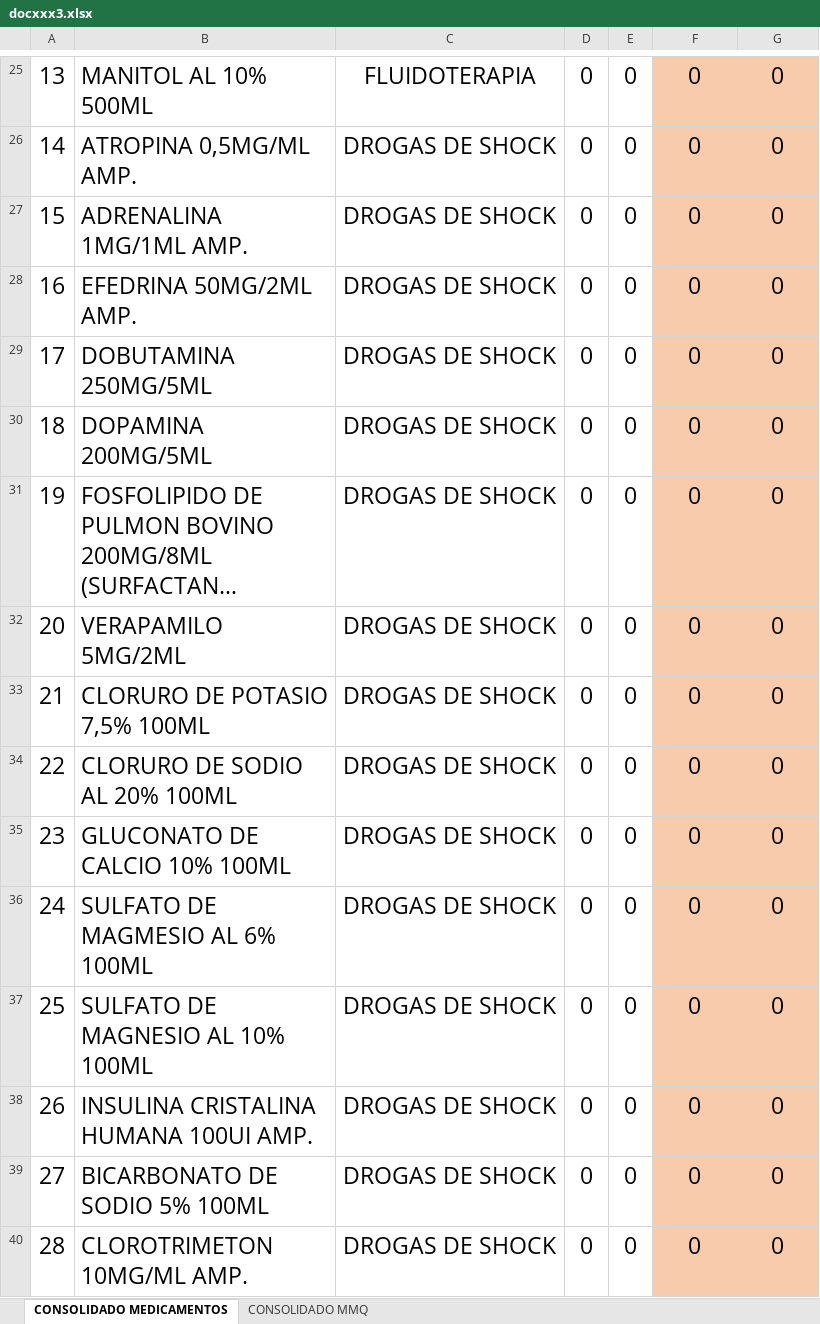
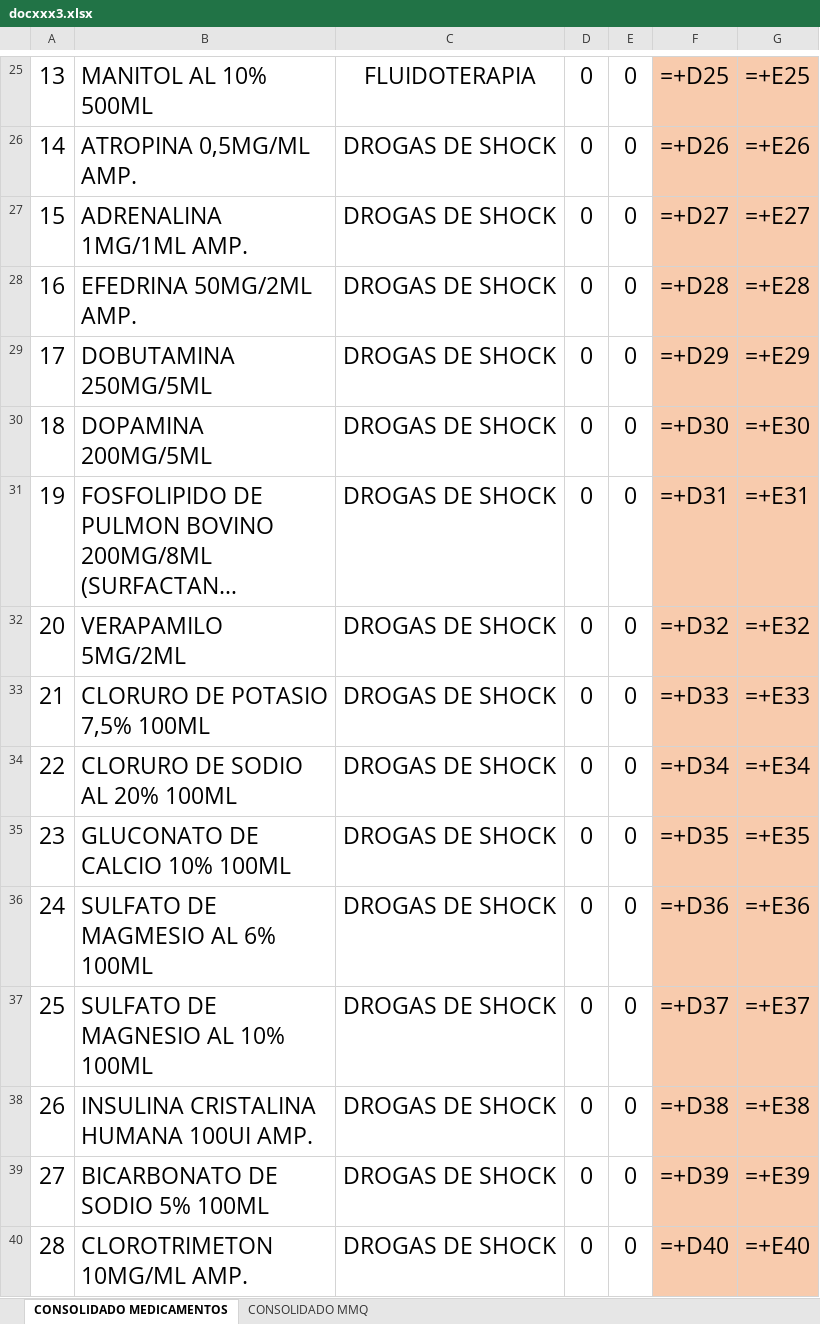
Before and after one commit to DiegoABorges2309/proyecto_comunitario_python, an Excel workbook: src/principalProgram/docx/docxxx3.xlsx, sheet CONSOLIDADO MEDICAMENTOS, drawn as a sheet; only a part is shown, gaps mark what is left out; long unchanged cells end in …; values as stored, in another font and other column widths than the file's, no borders; formulas without a stored value are shown as written; charts and pictures and conditional formats not drawn; the diff covers the shown part only; the diff names each change by its address in the sheet, - before the commit and + after, or states it on an @@ line.

```diff
--- a/src/principalProgram/docx/docxxx3.xlsx (sheet CONSOLIDADO MEDICAMENTOS)
+++ b/src/principalProgram/docx/docxxx3.xlsx (sheet CONSOLIDADO MEDICAMENTOS)
-F25: 0
+F25: =+D25
-G25: 0
+G25: =+E25
-F26: 0
+F26: =+D26
-G26: 0
+G26: =+E26
-F27: 0
+F27: =+D27
-G27: 0
+G27: =+E27
-F28: 0
+F28: =+D28
-G28: 0
+G28: =+E28
-F29: 0
+F29: =+D29
-G29: 0
+G29: =+E29
-F30: 0
+F30: =+D30
-G30: 0
+G30: =+E30
-F31: 0
+F31: =+D31
-G31: 0
+G31: =+E31
-F32: 0
+F32: =+D32
-G32: 0
+G32: =+E32
-F33: 0
+F33: =+D33
-G33: 0
+G33: =+E33
-F34: 0
+F34: =+D34
-G34: 0
+G34: =+E34
-F35: 0
+F35: =+D35
-G35: 0
+G35: =+E35
-F36: 0
+F36: =+D36
-G36: 0
+G36: =+E36
-F37: 0
+F37: =+D37
-G37: 0
+G37: =+E37
-F38: 0
+F38: =+D38
-G38: 0
+G38: =+E38
-F39: 0
+F39: =+D39
-G39: 0
+G39: =+E39
-F40: 0
+F40: =+D40
-G40: 0
+G40: =+E40
```
Also changed, not shown: 276 edited cells and cell formats elsewhere in this sheet, sheet CONSOLIDADO MMQ, charts or pictures, src/principalProgram/docx/docxxx1.xlsx, src/principalProgram/docx/docxxx2.xlsx, 1 other file.
